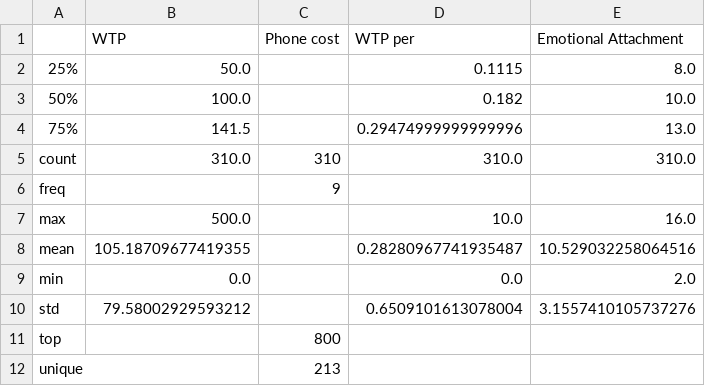
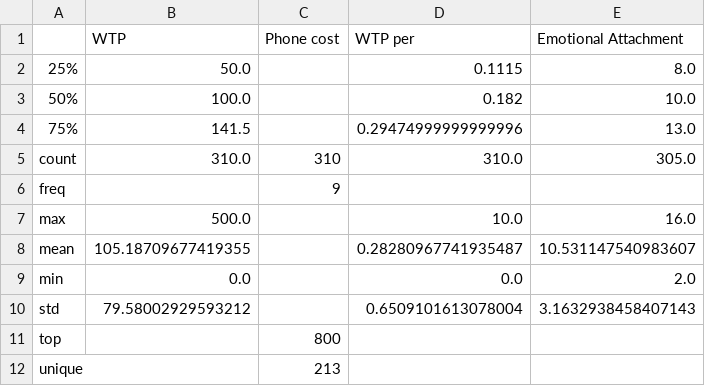
Before and after one commit to tiffanyu419/WTP-repairability, a CSV file: results/describe_data.csv (was data/describe_data.csv), drawn as a sheet.

```diff
--- a/data/describe_data.csv
+++ b/results/describe_data.csv
@@ -4,8 +4,8 @@
 75%,141.5,,0.29474999999999996,13.0
-count,310.0,310,310.0,310.0
+count,310.0,310,310.0,305.0
 freq,,9,,
 max,500.0,,10.0,16.0
-mean,105.18709677419355,,0.28280967741935487,10.529032258064516
+mean,105.18709677419355,,0.28280967741935487,10.531147540983607
 min,0.0,,0.0,2.0
-std,79.58002929593212,,0.6509101613078004,3.1557410105737276
+std,79.58002929593212,,0.6509101613078004,3.1632938458407143
 top,,800,,
```
Also changed, not shown: data/cleaned.csv, results/res_3.csv, 9 other files.
